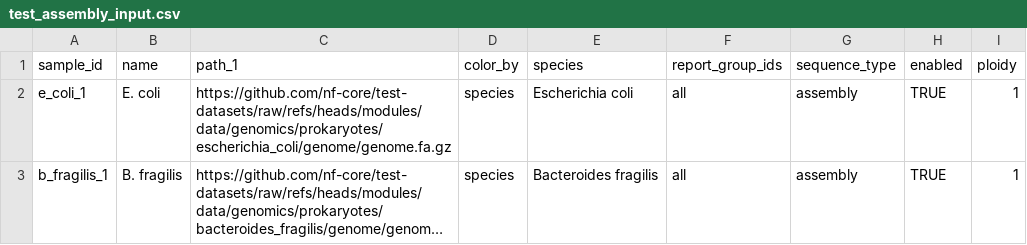
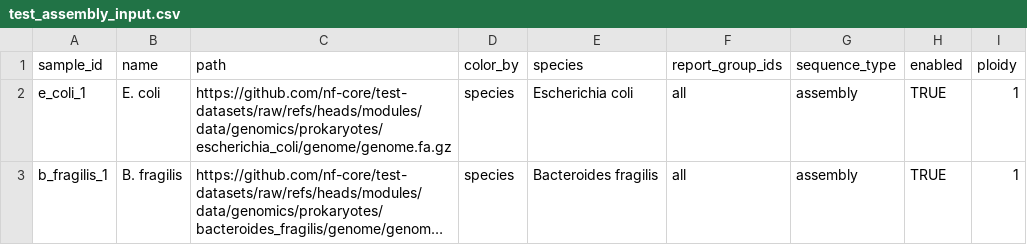
Before and after one commit to worthyc51/test-datasets, a CSV file: samplesheets/test_assembly_input.csv, drawn as a sheet; long unchanged cells end in ….

Commit message:
Update CSV header to correct 'path' column

```diff
--- a/samplesheets/test_assembly_input.csv
+++ b/samplesheets/test_assembly_input.csv
@@ -1,2 +1,2 @@
-sample_id,name,path_1,color_by,species,report_group_ids,sequence_type,enabled,ploidy
+sample_id,name,path,color_by,species,report_group_ids,sequence_type,enabled,ploidy
 e_coli_1,E. coli,https://github.com/nf-core/test-datasets/raw/refs/heads/modules/data/genomics/prokaryotes/escherichia_coli/genome/genome.fa.gz,species,Escherichia coli,all,assembly,TRUE,1
```
